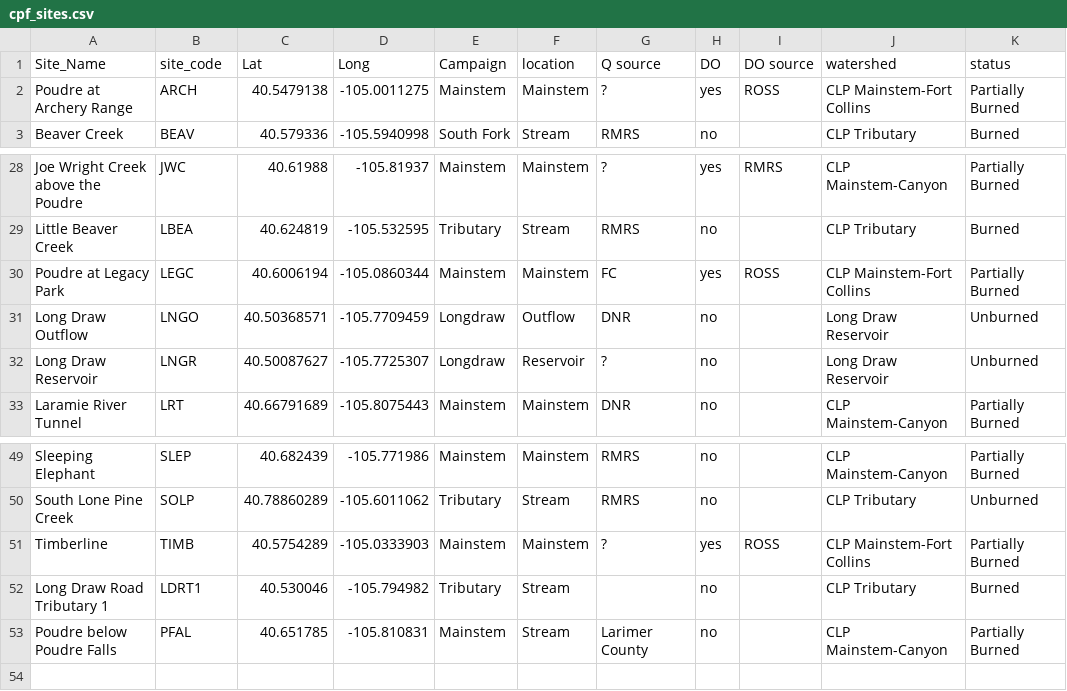
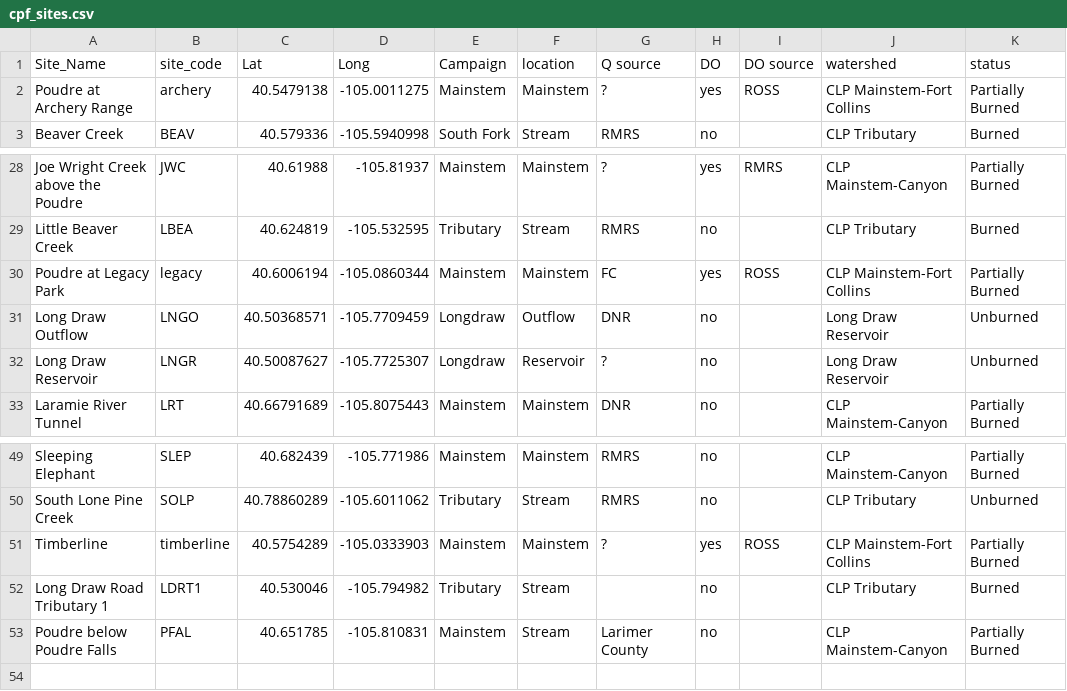
Before and after one commit to SamStruthers/CPF_reservoir_study_data, a CSV file: data/metadata/cpf_sites.csv, drawn as a sheet; only a part is shown, gaps mark what is left out; the diff names each change by its address in the sheet, - before the commit and + after, or states it on an @@ line.

Commit message:
fixed lower site names

```diff
--- a/data/metadata/cpf_sites.csv
+++ b/data/metadata/cpf_sites.csv
-B2 (site_code): ARCH
+B2 (site_code): archery
-B30 (site_code): LEGC
+B30 (site_code): legacy
-B51 (site_code): TIMB
+B51 (site_code): timberline
```
